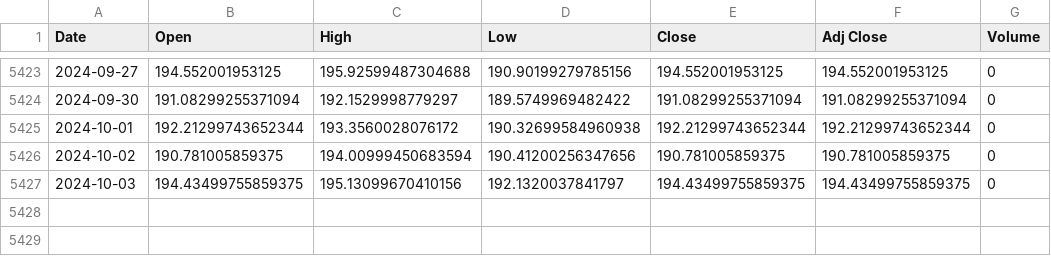
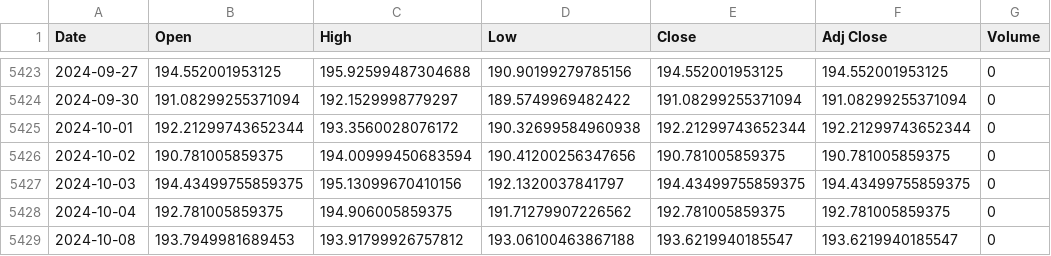
Before and after one commit to lbibi1805-dot/ML_FOREX, a CSV file: Dataset/['GBPJPY=X']_data.csv, drawn as a sheet; only a part is shown, gaps mark what is left out.

```diff
--- a/Dataset/['GBPJPY=X']_data.csv
+++ b/Dataset/['GBPJPY=X']_data.csv
@@ -5427 +5427,3 @@ Date,Open,High,Low,Close,Adj Close,Volume
 2024-10-03,194.43499755859375,195.13099670410156,192.1320037841797,194.43499755859375,194.43499755859375,0
+2024-10-04,192.781005859375,194.906005859375,191.71279907226562,192.781005859375,192.781005859375,0
+2024-10-08,193.7949981689453,193.91799926757812,193.06100463867188,193.6219940185547,193.6219940185547,0
```
Also changed, not shown: 11 other files.
